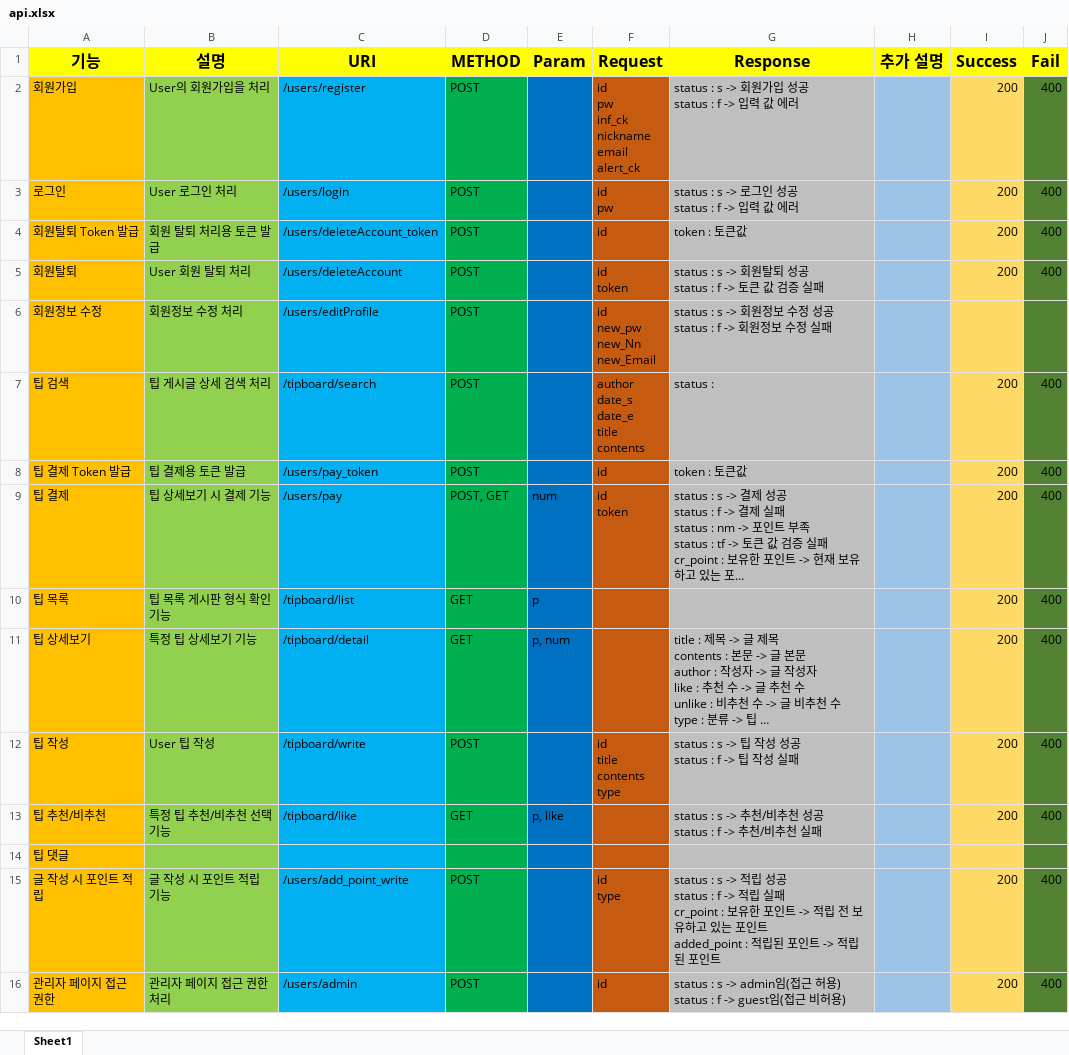
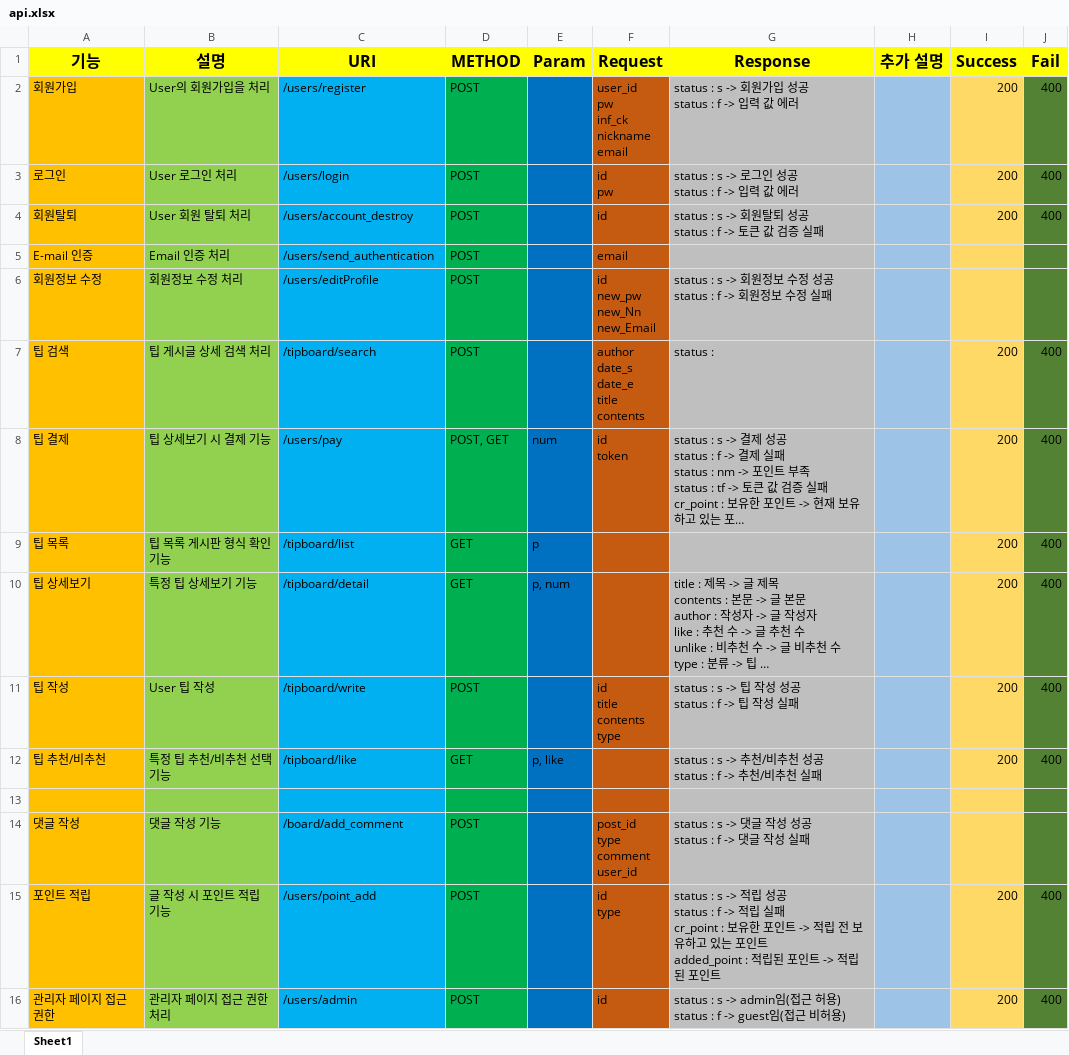
Before and after one commit to infreljs/Tipper, an Excel workbook: Documents/Project/api.xlsx, sheet Sheet1, drawn as a sheet; only a part is shown; long unchanged cells end in …; values as stored, in another font and other column widths than the file's, no borders; removed rows and columns are numbered as before the commit, all else as after; ↵ is a line break in a cell; the diff names each change by its address in the sheet, - before the commit and + after, or states it on an @@ line.

Commit message:
update api.xlsx #33

```diff
--- a/Documents/Project/api.xlsx (sheet Sheet1)
+++ b/Documents/Project/api.xlsx (sheet Sheet1)
-F2 (Request): id ↵ pw ↵ inf_ck ↵ nickname ↵ email ↵ alert_ck
+F2 (Request): user_id ↵ pw ↵ inf_ck ↵ nickname ↵ email
-row 4: 회원탈퇴 Token 발급 | 회원 탈퇴 처리용 토큰 발급 | /users/deleteAccount_token | POST |  | id | token : 토큰값 |  | 200 | 400
-C4 (URI): /users/deleteAccount
+C4 (URI): /users/account_destroy
-F4 (Request): id ↵ token
+F4 (Request): id
+row 5: E-mail 인증 | Email 인증 처리 | /users/send_authentication | POST |  | email
-row 8: 팁 결제 Token 발급 | 팁 결제용 토큰 발급 | /users/pay_token | POST |  | id | token : 토큰값 |  | 200 | 400
-A13 (기능): 팁 댓글
+A13 (기능): (empty)
+row 14: 댓글 작성 | 댓글 작성 기능 | /board/add_comment | POST |  | post_id ↵ type ↵ comment ↵ user_id | status : s -> 댓글 작성 성공 ↵ status : f -> 댓글 작성 실패
-A15 (기능): 글 작성 시 포인트 적립
+A15 (기능): 포인트 적립
-C15 (URI): /users/add_point_write
+C15 (URI): /users/point_add
```
